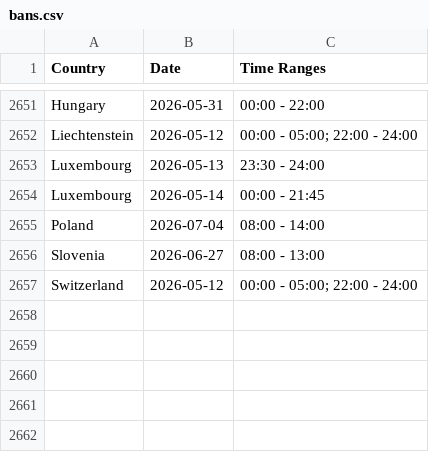
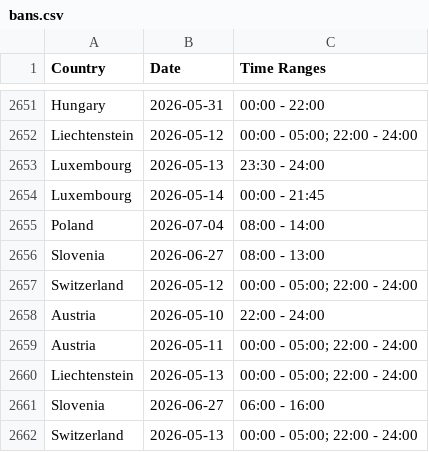
Before and after one commit to Ron-911/trafficban-parser, a CSV file: data/bans.csv, drawn as a sheet; only a part is shown, gaps mark what is left out.

```diff
--- a/data/bans.csv
+++ b/data/bans.csv
@@ -2657 +2657,6 @@ Slovenia,2026-06-27,08:00 - 13:00
 Switzerland,2026-05-12,00:00 - 05:00; 22:00 - 24:00
+Austria,2026-05-10,22:00 - 24:00
+Austria,2026-05-11,00:00 - 05:00; 22:00 - 24:00
+Liechtenstein,2026-05-13,00:00 - 05:00; 22:00 - 24:00
+Slovenia,2026-06-27,06:00 - 16:00
+Switzerland,2026-05-13,00:00 - 05:00; 22:00 - 24:00
```
